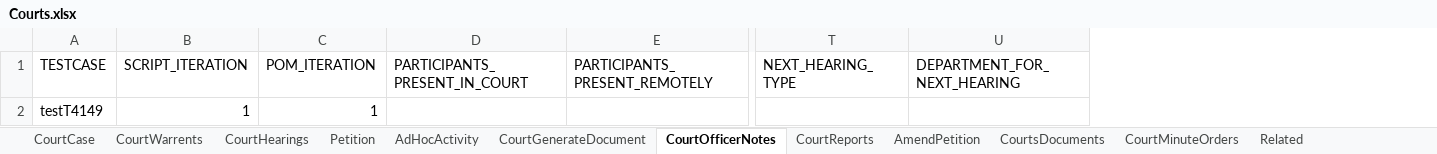
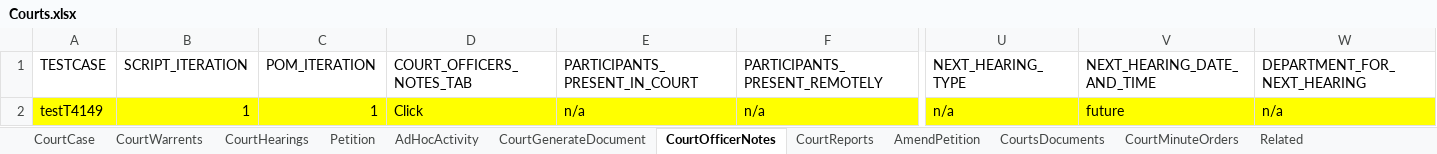
Before and after one commit to Yaswanthkumar-Naidu/TestDataExcel, an Excel workbook: Courts.xlsx, sheet CourtOfficerNotes, drawn as a sheet; only a part is shown, gaps mark what is left out; values as stored, in another font and other column widths than the file's, no borders; removed rows and columns are numbered as before the commit, all else as after; rows hold the shown columns only; the diff names each change by its address in the sheet, - before the commit and + after, or states it on an @@ line.

```diff
--- a/Courts.xlsx (sheet CourtOfficerNotes)
+++ b/Courts.xlsx (sheet CourtOfficerNotes)
+column D (COURT_OFFICERS_NOTES_TAB), empty
+column V (NEXT_HEARING_DATE_AND_TIME), empty
-row 2: testT4149 | 1 | 1
+row 2: testT4149 | 1 | 1 | Click | n/a | n/a | n/a | future | n/a
```
Also changed, not shown: TestDataMappingSheet.xlsx.
